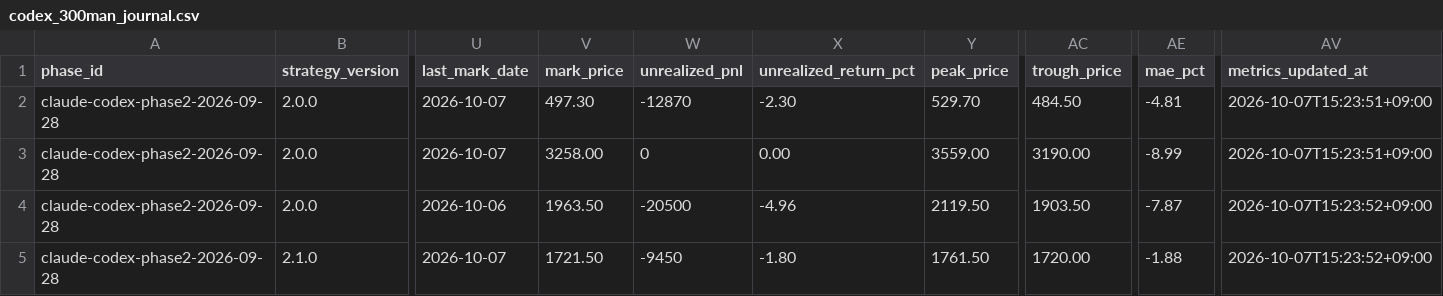
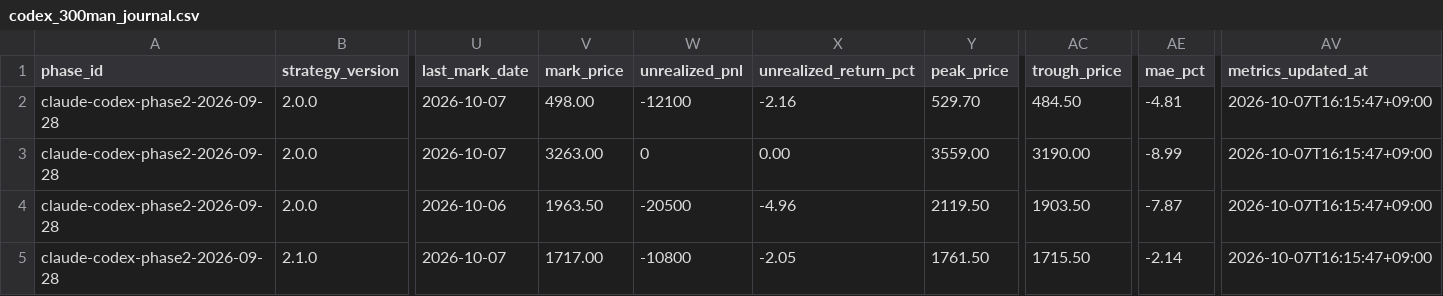
Before and after one commit to MANDAI0571/stock-news-monitor, a CSV file: data/codex_300man_journal.csv, drawn as a sheet; only a part is shown, gaps mark what is left out; the diff names each change by its address in the sheet, - before the commit and + after, or states it on an @@ line.

```diff
--- a/data/codex_300man_journal.csv
+++ b/data/codex_300man_journal.csv
-V2 (mark_price): 497.30
+V2 (mark_price): 498.00
-W2 (unrealized_pnl): -12870
+W2 (unrealized_pnl): -12100
-X2 (unrealized_return_pct): -2.30
+X2 (unrealized_return_pct): -2.16
-AV2:AV3 (metrics_updated_at): 2026-10-07T15:23:51+09:00
+AV2:AV3 (metrics_updated_at): 2026-10-07T16:15:47+09:00
-V3 (mark_price): 3258.00
+V3 (mark_price): 3263.00
-AV4:AV5 (metrics_updated_at): 2026-10-07T15:23:52+09:00
+AV4:AV5 (metrics_updated_at): 2026-10-07T16:15:47+09:00
-V5 (mark_price): 1721.50
+V5 (mark_price): 1717.00
-W5 (unrealized_pnl): -9450
+W5 (unrealized_pnl): -10800
-X5 (unrealized_return_pct): -1.80
+X5 (unrealized_return_pct): -2.05
-AC5 (trough_price): 1720.00
+AC5 (trough_price): 1715.50
-AE5 (mae_pct): -1.88
+AE5 (mae_pct): -2.14
```
Also changed, not shown: data/claude_300man_daily_monitor.csv, data/claude_300man_entry_shadow.csv, 5 other files.
